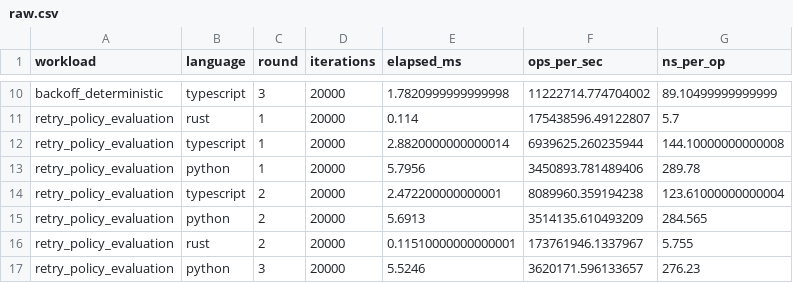
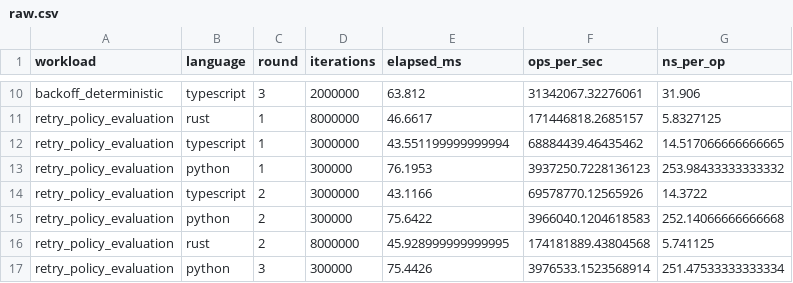
Before and after one commit to AryanSharma48/smoothAPI, a CSV file: benchmarks/results/exp-001-pilot/raw.csv, drawn as a sheet; only a part is shown, gaps mark what is left out; the diff covers the shown part only; the diff names each change by its address in the sheet, - before the commit and + after, or states it on an @@ line.

```diff
--- a/benchmarks/results/exp-001-pilot/raw.csv
+++ b/benchmarks/results/exp-001-pilot/raw.csv
-D10 (iterations): 20000
+D10 (iterations): 2000000
-E10 (elapsed_ms): 1.7820999999999998
+E10 (elapsed_ms): 63.812
-F10 (ops_per_sec): 11222714.774704002
+F10 (ops_per_sec): 31342067.32276061
-G10 (ns_per_op): 89.10499999999999
+G10 (ns_per_op): 31.906
-D11 (iterations): 20000
+D11 (iterations): 8000000
-E11 (elapsed_ms): 0.114
+E11 (elapsed_ms): 46.6617
-F11 (ops_per_sec): 175438596.49122807
+F11 (ops_per_sec): 171446818.2685157
-G11 (ns_per_op): 5.7
+G11 (ns_per_op): 5.8327125
-D12 (iterations): 20000
+D12 (iterations): 3000000
-E12 (elapsed_ms): 2.8820000000000014
+E12 (elapsed_ms): 43.551199999999994
-F12 (ops_per_sec): 6939625.260235944
+F12 (ops_per_sec): 68884439.46435462
-G12 (ns_per_op): 144.10000000000008
+G12 (ns_per_op): 14.517066666666665
-D13 (iterations): 20000
+D13 (iterations): 300000
-E13 (elapsed_ms): 5.7956
+E13 (elapsed_ms): 76.1953
-F13 (ops_per_sec): 3450893.781489406
+F13 (ops_per_sec): 3937250.7228136123
-G13 (ns_per_op): 289.78
+G13 (ns_per_op): 253.98433333333332
-D14 (iterations): 20000
+D14 (iterations): 3000000
-E14 (elapsed_ms): 2.472200000000001
+E14 (elapsed_ms): 43.1166
-F14 (ops_per_sec): 8089960.359194238
+F14 (ops_per_sec): 69578770.12565926
-G14 (ns_per_op): 123.61000000000004
+G14 (ns_per_op): 14.3722
-D15 (iterations): 20000
+D15 (iterations): 300000
-E15 (elapsed_ms): 5.6913
+E15 (elapsed_ms): 75.6422
-F15 (ops_per_sec): 3514135.610493209
+F15 (ops_per_sec): 3966040.1204618583
-G15 (ns_per_op): 284.565
+G15 (ns_per_op): 252.14066666666668
-D16 (iterations): 20000
+D16 (iterations): 8000000
-E16 (elapsed_ms): 0.11510000000000001
+E16 (elapsed_ms): 45.928999999999995
-F16 (ops_per_sec): 173761946.1337967
+F16 (ops_per_sec): 174181889.43804568
-G16 (ns_per_op): 5.755
+G16 (ns_per_op): 5.741125
-D17 (iterations): 20000
+D17 (iterations): 300000
-E17 (elapsed_ms): 5.5246
+E17 (elapsed_ms): 75.4426
-F17 (ops_per_sec): 3620171.596133657
+F17 (ops_per_sec): 3976533.1523568914
-G17 (ns_per_op): 276.23
+G17 (ns_per_op): 251.47533333333334
```
Also changed, not shown: 40 edited cells elsewhere in this file, benchmarks/results/exp-001/raw.csv, 7 other files.
